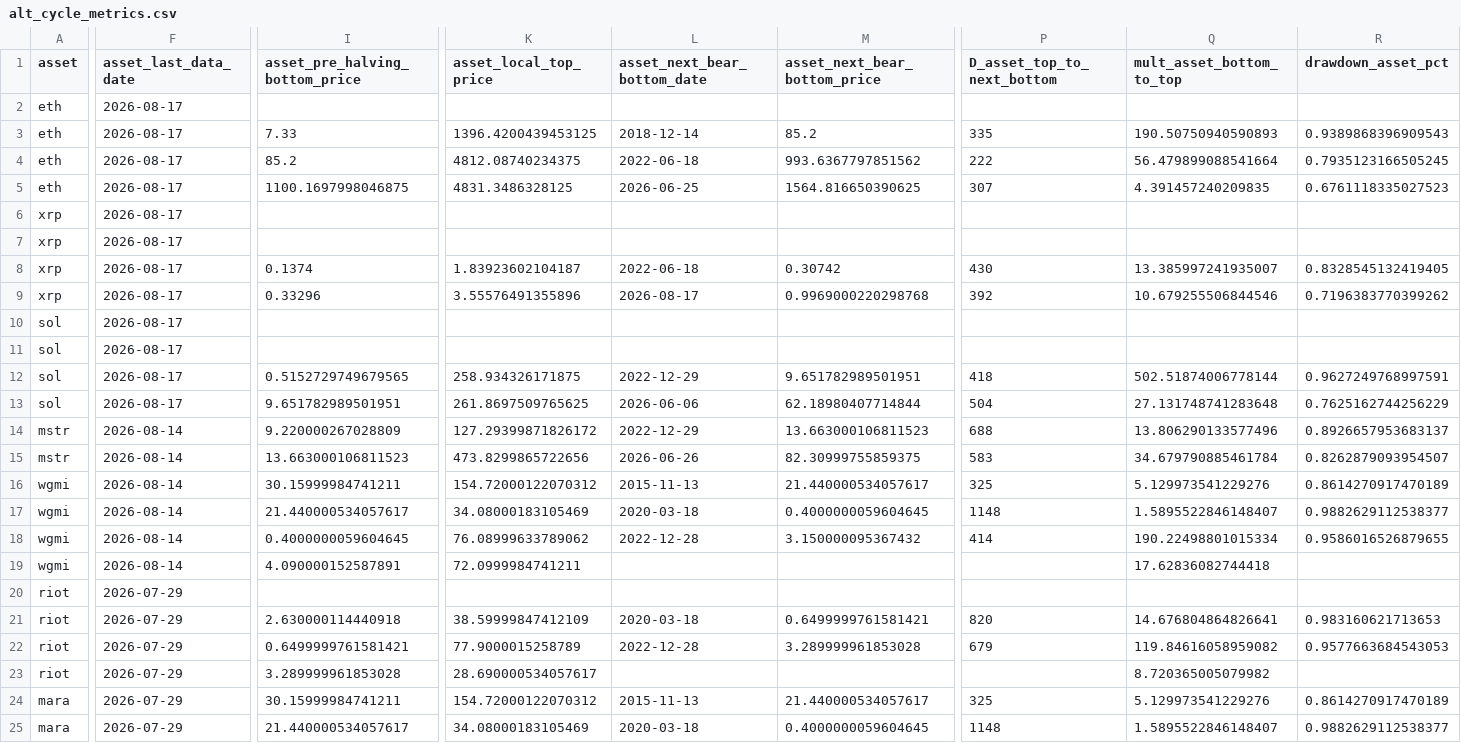
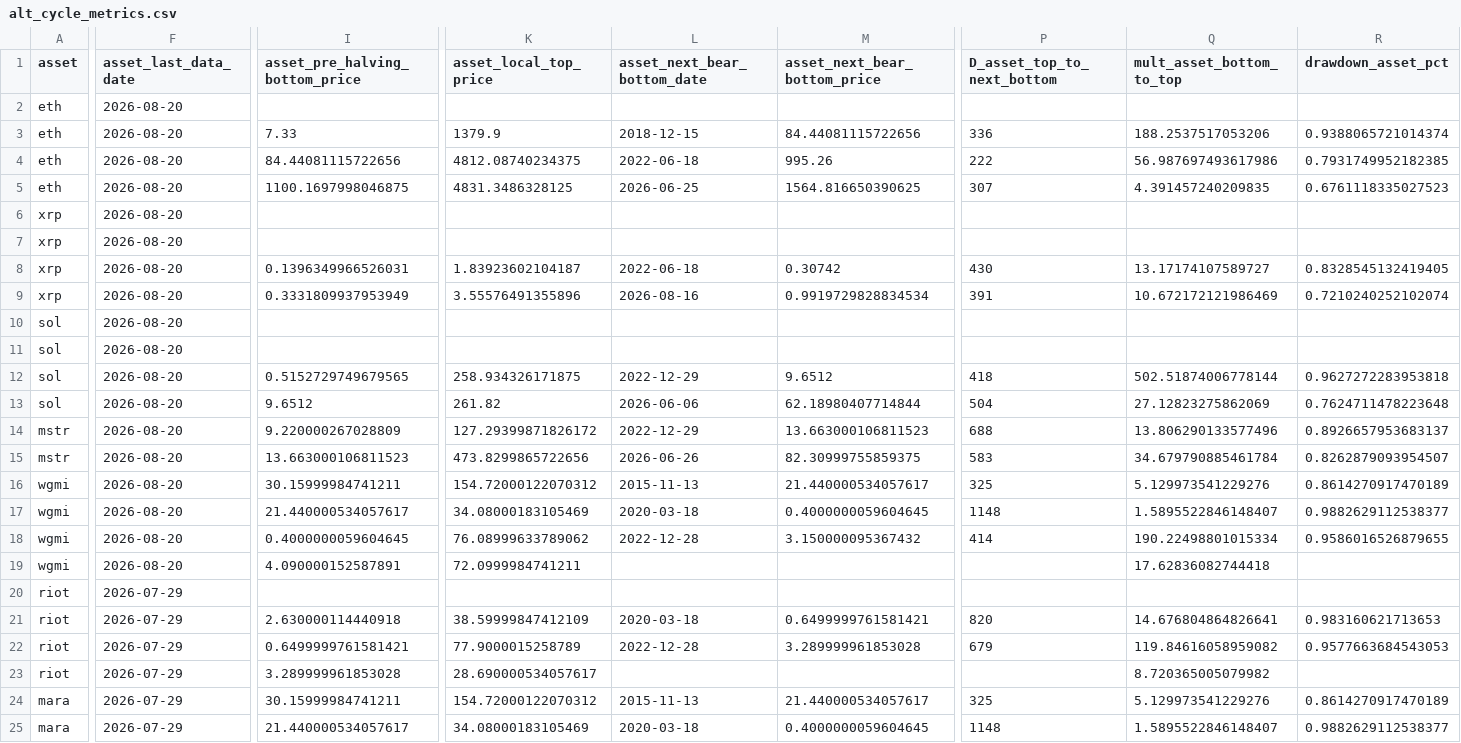
Before and after one commit to open-evidence-ar/btc-cycles, a CSV file: data/processed/alt_cycle_metrics.csv, drawn as a sheet; only a part is shown, gaps mark what is left out; the diff covers the shown part only; the diff names each change by its address in the sheet, - before the commit and + after, or states it on an @@ line.

```diff
--- a/data/processed/alt_cycle_metrics.csv
+++ b/data/processed/alt_cycle_metrics.csv
-F2:F13 (asset_last_data_date): 2026-08-17
+F2:F13 (asset_last_data_date): 2026-08-20
-K3 (asset_local_top_price): 1396.4200439453125
+K3 (asset_local_top_price): 1379.9
-L3 (asset_next_bear_bottom_date): 2018-12-14
+L3 (asset_next_bear_bottom_date): 2018-12-15
-M3 (asset_next_bear_bottom_price): 85.2
+M3 (asset_next_bear_bottom_price): 84.44081115722656
-P3 (D_asset_top_to_next_bottom): 335
+P3 (D_asset_top_to_next_bottom): 336
-Q3 (mult_asset_bottom_to_top): 190.50750940590893
+Q3 (mult_asset_bottom_to_top): 188.2537517053206
-R3 (drawdown_asset_pct): 0.9389868396909543
+R3 (drawdown_asset_pct): 0.9388065721014374
-I4 (asset_pre_halving_bottom_price): 85.2
+I4 (asset_pre_halving_bottom_price): 84.44081115722656
-M4 (asset_next_bear_bottom_price): 993.6367797851562
+M4 (asset_next_bear_bottom_price): 995.26
-Q4 (mult_asset_bottom_to_top): 56.479899088541664
+Q4 (mult_asset_bottom_to_top): 56.987697493617986
-R4 (drawdown_asset_pct): 0.7935123166505245
+R4 (drawdown_asset_pct): 0.7931749952182385
-I8 (asset_pre_halving_bottom_price): 0.1374
+I8 (asset_pre_halving_bottom_price): 0.1396349966526031
-Q8 (mult_asset_bottom_to_top): 13.385997241935007
+Q8 (mult_asset_bottom_to_top): 13.17174107589727
-I9 (asset_pre_halving_bottom_price): 0.33296
+I9 (asset_pre_halving_bottom_price): 0.3331809937953949
-L9 (asset_next_bear_bottom_date): 2026-08-17
+L9 (asset_next_bear_bottom_date): 2026-08-16
-M9 (asset_next_bear_bottom_price): 0.9969000220298768
+M9 (asset_next_bear_bottom_price): 0.9919729828834534
-P9 (D_asset_top_to_next_bottom): 392
+P9 (D_asset_top_to_next_bottom): 391
-Q9 (mult_asset_bottom_to_top): 10.679255506844546
+Q9 (mult_asset_bottom_to_top): 10.672172121986469
-R9 (drawdown_asset_pct): 0.7196383770399262
+R9 (drawdown_asset_pct): 0.7210240252102074
-M12 (asset_next_bear_bottom_price): 9.651782989501951
+M12 (asset_next_bear_bottom_price): 9.6512
-R12 (drawdown_asset_pct): 0.9627249768997591
+R12 (drawdown_asset_pct): 0.9627272283953818
-I13 (asset_pre_halving_bottom_price): 9.651782989501951
+I13 (asset_pre_halving_bottom_price): 9.6512
-K13 (asset_local_top_price): 261.8697509765625
+K13 (asset_local_top_price): 261.82
-Q13 (mult_asset_bottom_to_top): 27.131748741283648
+Q13 (mult_asset_bottom_to_top): 27.12823275862069
-R13 (drawdown_asset_pct): 0.7625162744256229
+R13 (drawdown_asset_pct): 0.7624711478223648
-F14:F19 (asset_last_data_date): 2026-08-14
+F14:F19 (asset_last_data_date): 2026-08-20
```
Also changed, not shown: 2 edited cells elsewhere in this file, data/processed/alt_forward_ranges.csv, data/processed/alt_next_cycle_zones.csv, 44 other files.
